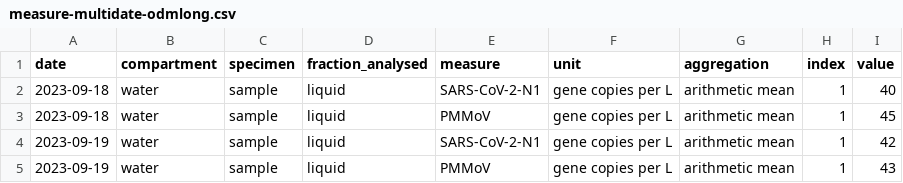
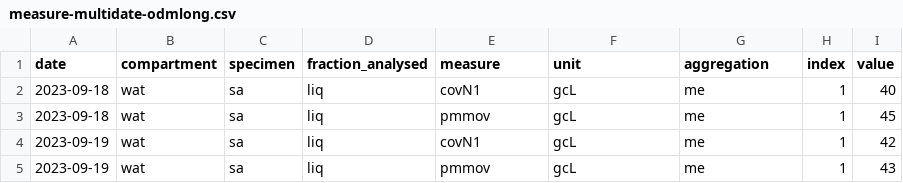
Before and after one commit to Big-Life-Lab/PHES-ODM-Map, a CSV file: assets/examples/odm/measure-multidate-odmlong.csv, drawn as a sheet.

Commit message:
Changed example table values to valid ODM 2 values

```diff
--- a/assets/examples/odm/measure-multidate-odmlong.csv
+++ b/assets/examples/odm/measure-multidate-odmlong.csv
@@ -1,5 +1,5 @@
 date,compartment,specimen,fraction_analysed,measure,unit,aggregation,index,value
-2023-09-18,water,sample,liquid,SARS-CoV-2-N1,gene copies per L,arithmetic mean,1,40
-2023-09-18,water,sample,liquid,PMMoV,gene copies per L,arithmetic mean,1,45
-2023-09-19,water,sample,liquid,SARS-CoV-2-N1,gene copies per L,arithmetic mean,1,42
-2023-09-19,water,sample,liquid,PMMoV,gene copies per L,arithmetic mean,1,43
+2023-09-18,wat,sa,liq,covN1,gcL,me,1,40
+2023-09-18,wat,sa,liq,pmmov,gcL,me,1,45
+2023-09-19,wat,sa,liq,covN1,gcL,me,1,42
+2023-09-19,wat,sa,liq,pmmov,gcL,me,1,43
```
Also changed, not shown: assets/examples/odm/measure-singledate-odmlong.csv, 2 other files.
